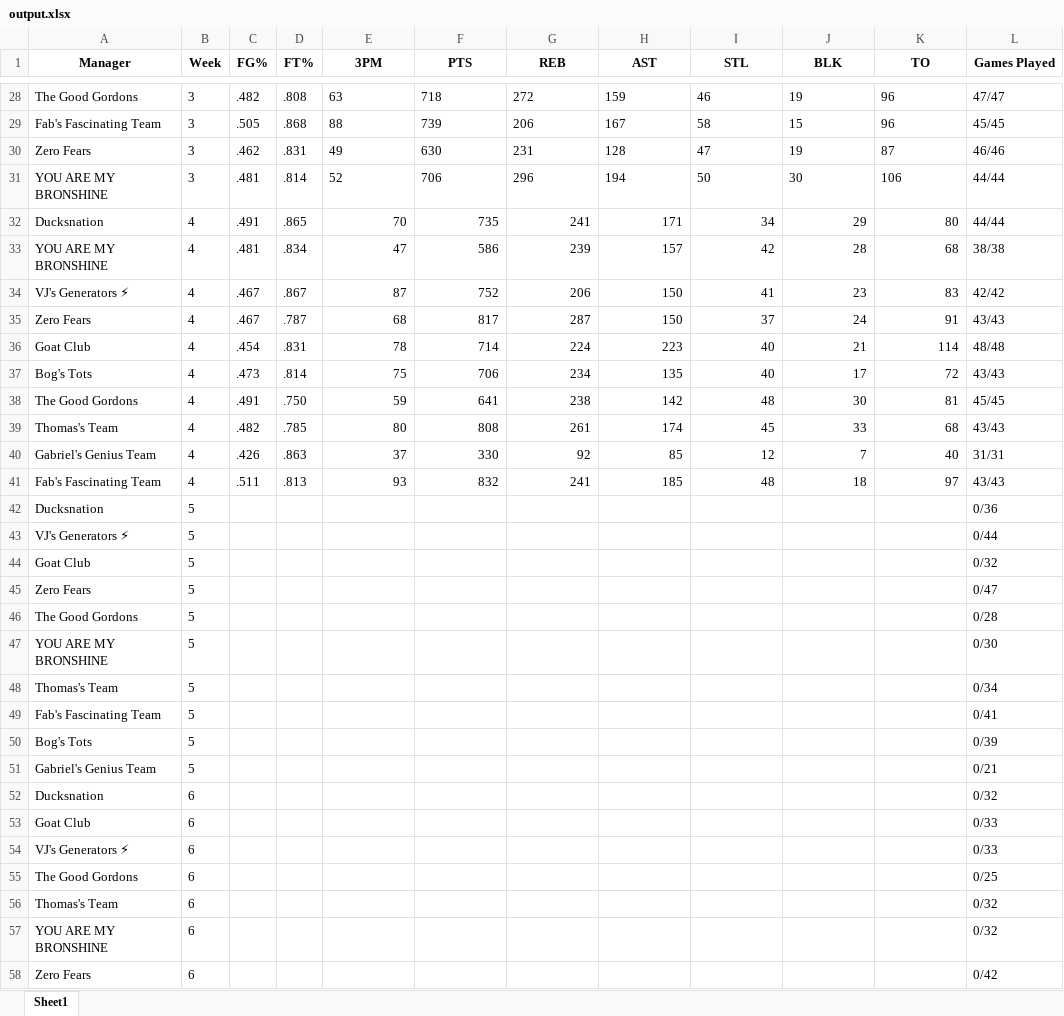
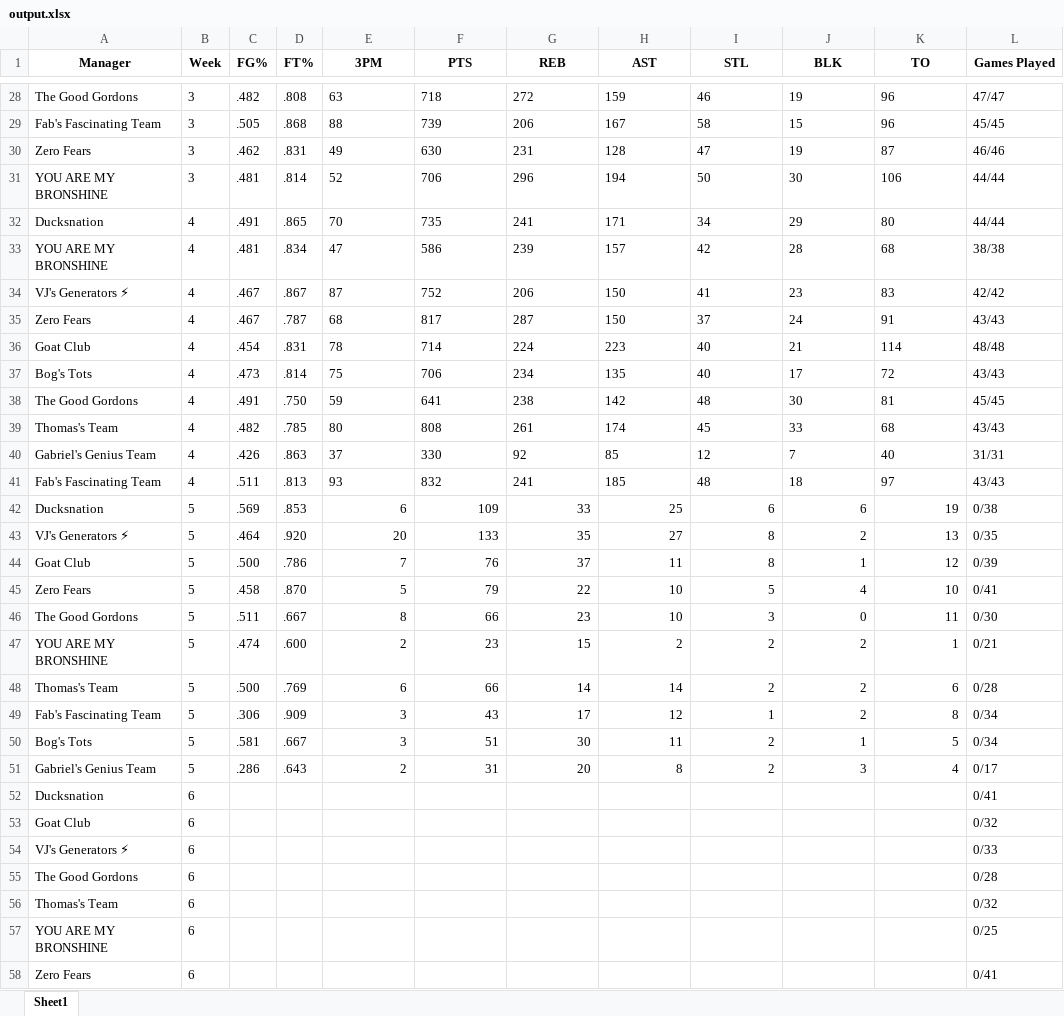
Before and after one commit to jyoun110/FantasyComp, an Excel workbook: output.xlsx, sheet Sheet1, drawn as a sheet; only a part is shown, gaps mark what is left out; values as stored, in another font and other column widths than the file's, no borders; removed rows and columns are numbered as before the commit, all else as after; the diff covers the shown part only; the diff names each change by its address in the sheet, - before the commit and + after, or states it on an @@ line.

Commit message:
Daily data update

```diff
--- a/output.xlsx (sheet Sheet1)
+++ b/output.xlsx (sheet Sheet1)
-E32:K41 alignment: right
+E32:K41 alignment: left
-row 42: Ducksnation | 5 |  |  |  |  |  |  |  |  |  | 0/36
-row 43: VJ's Generators ⚡ | 5 |  |  |  |  |  |  |  |  |  | 0/44
-row 44: Goat Club | 5 |  |  |  |  |  |  |  |  |  | 0/32
-row 45: Zero Fears | 5 |  |  |  |  |  |  |  |  |  | 0/47
-row 46: The Good Gordons | 5 |  |  |  |  |  |  |  |  |  | 0/28
-row 47: YOU ARE MY BRONSHINE | 5 |  |  |  |  |  |  |  |  |  | 0/30
-row 48: Thomas's Team | 5 |  |  |  |  |  |  |  |  |  | 0/34
-row 49: Fab's Fascinating Team | 5 |  |  |  |  |  |  |  |  |  | 0/41
-row 50: Bog's Tots | 5 |  |  |  |  |  |  |  |  |  | 0/39
-row 51: Gabriel's Genius Team | 5 |  |  |  |  |  |  |  |  |  | 0/21
+row 42: Ducksnation | 5 | .569 | .853 | 6 | 109 | 33 | 25 | 6 | 6 | 19 | 0/38
+row 43: VJ's Generators ⚡ | 5 | .464 | .920 | 20 | 133 | 35 | 27 | 8 | 2 | 13 | 0/35
+row 44: Goat Club | 5 | .500 | .786 | 7 | 76 | 37 | 11 | 8 | 1 | 12 | 0/39
+row 45: Zero Fears | 5 | .458 | .870 | 5 | 79 | 22 | 10 | 5 | 4 | 10 | 0/41
+row 46: The Good Gordons | 5 | .511 | .667 | 8 | 66 | 23 | 10 | 3 | 0 | 11 | 0/30
+row 47: YOU ARE MY BRONSHINE | 5 | .474 | .600 | 2 | 23 | 15 | 2 | 2 | 2 | 1 | 0/21
+row 48: Thomas's Team | 5 | .500 | .769 | 6 | 66 | 14 | 14 | 2 | 2 | 6 | 0/28
+row 49: Fab's Fascinating Team | 5 | .306 | .909 | 3 | 43 | 17 | 12 | 1 | 2 | 8 | 0/34
+row 50: Bog's Tots | 5 | .581 | .667 | 3 | 51 | 30 | 11 | 2 | 1 | 5 | 0/34
+row 51: Gabriel's Genius Team | 5 | .286 | .643 | 2 | 31 | 20 | 8 | 2 | 3 | 4 | 0/17
-L52 (Games Played): 0/32
+L52 (Games Played): 0/41
-L53 (Games Played): 0/33
+L53 (Games Played): 0/32
-L55 (Games Played): 0/25
+L55 (Games Played): 0/28
-L57 (Games Played): 0/32
+L57 (Games Played): 0/25
-L58 (Games Played): 0/42
+L58 (Games Played): 0/41
```
Also changed, not shown: 64 edited cells elsewhere in this sheet.
